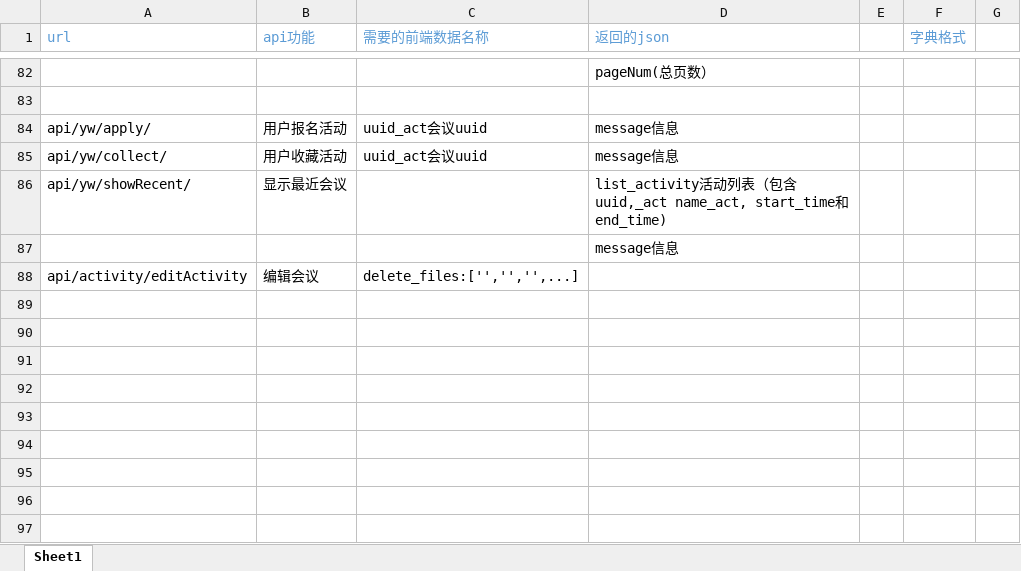
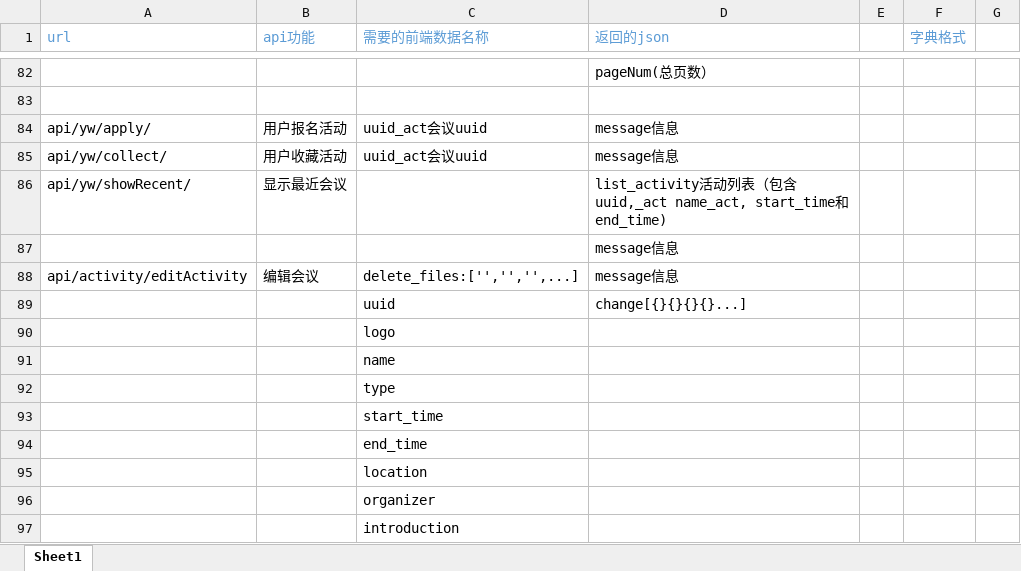
Before and after one commit to programer-never-give-up/TeamDocument, an Excel workbook: api分配与需要前端post以及返回的json.xlsx, sheet Sheet1, drawn as a sheet; only a part is shown, gaps mark what is left out; values as stored, in another font and other column widths than the file's, no borders; the diff names each change by its address in the sheet, - before the commit and + after, or states it on an @@ line.

Commit message:
Update api分配与需要前端post以及返回的json.xlsx

```diff
--- a/api分配与需要前端post以及返回的json.xlsx (sheet Sheet1)
+++ b/api分配与需要前端post以及返回的json.xlsx (sheet Sheet1)
-D88 (返回的json): (empty)
+D88 (返回的json): message信息
+row 89:  |  | uuid | change[{}{}{}{}...]
+row 90:  |  | logo
+row 91:  |  | name
+row 92:  |  | type
+row 93:  |  | start_time
+row 94:  |  | end_time
+row 95:  |  | location
+row 96:  |  | organizer
+row 97:  |  | introduction
```
